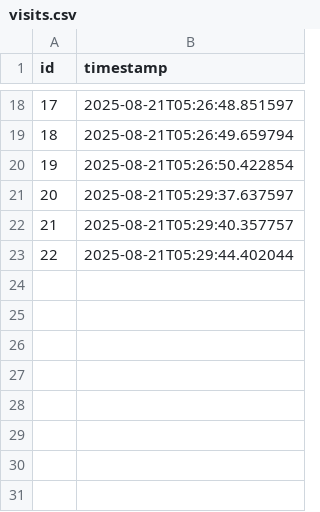
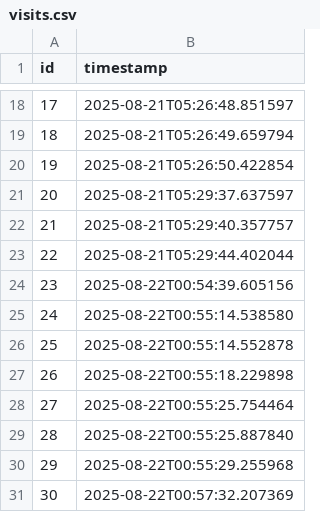
Before and after one commit to DiogoBAguiar/projeto_site_fones_de_ouvido, a CSV file: banco_de_dados/visits.csv, drawn as a sheet; only a part is shown, gaps mark what is left out.

```diff
--- a/banco_de_dados/visits.csv
+++ b/banco_de_dados/visits.csv
@@ -23 +23,9 @@ id,timestamp
 22,2025-08-21T05:29:44.402044
+23,2025-08-22T00:54:39.605156
+24,2025-08-22T00:55:14.538580
+25,2025-08-22T00:55:14.552878
+26,2025-08-22T00:55:18.229898
+27,2025-08-22T00:55:25.754464
+28,2025-08-22T00:55:25.887840
+29,2025-08-22T00:55:29.255968
+30,2025-08-22T00:57:32.207369
```
Also changed, not shown: 1 other file.
